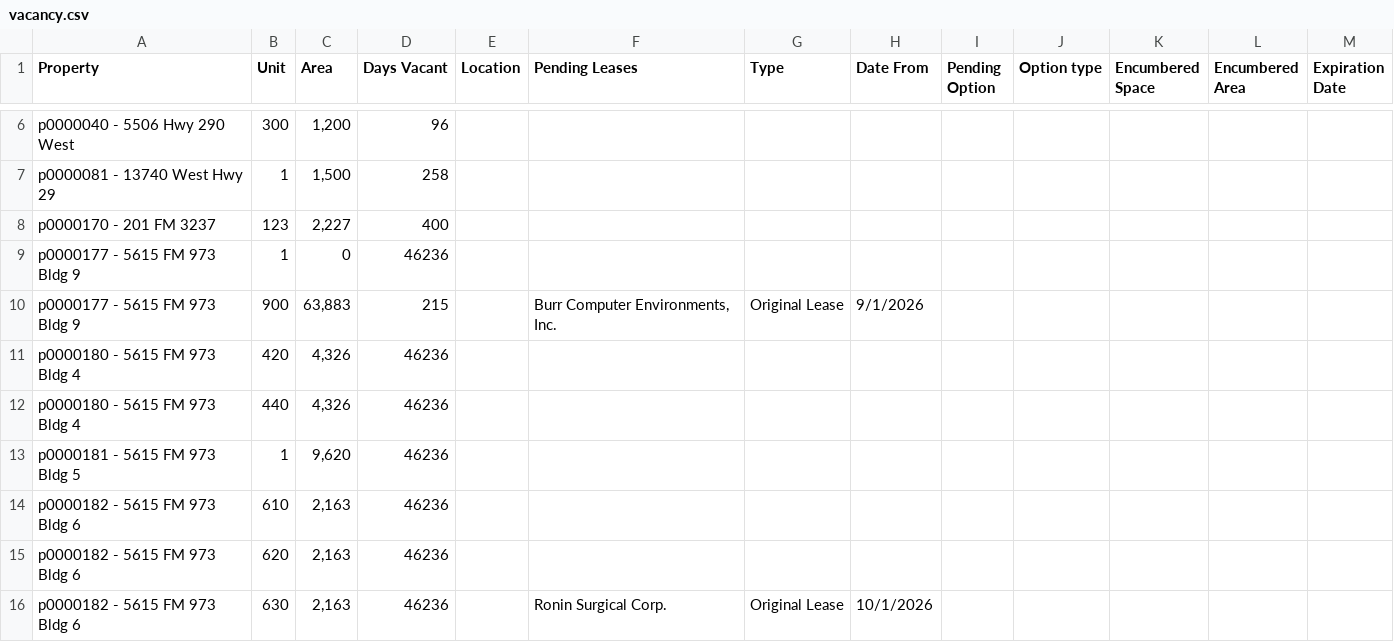
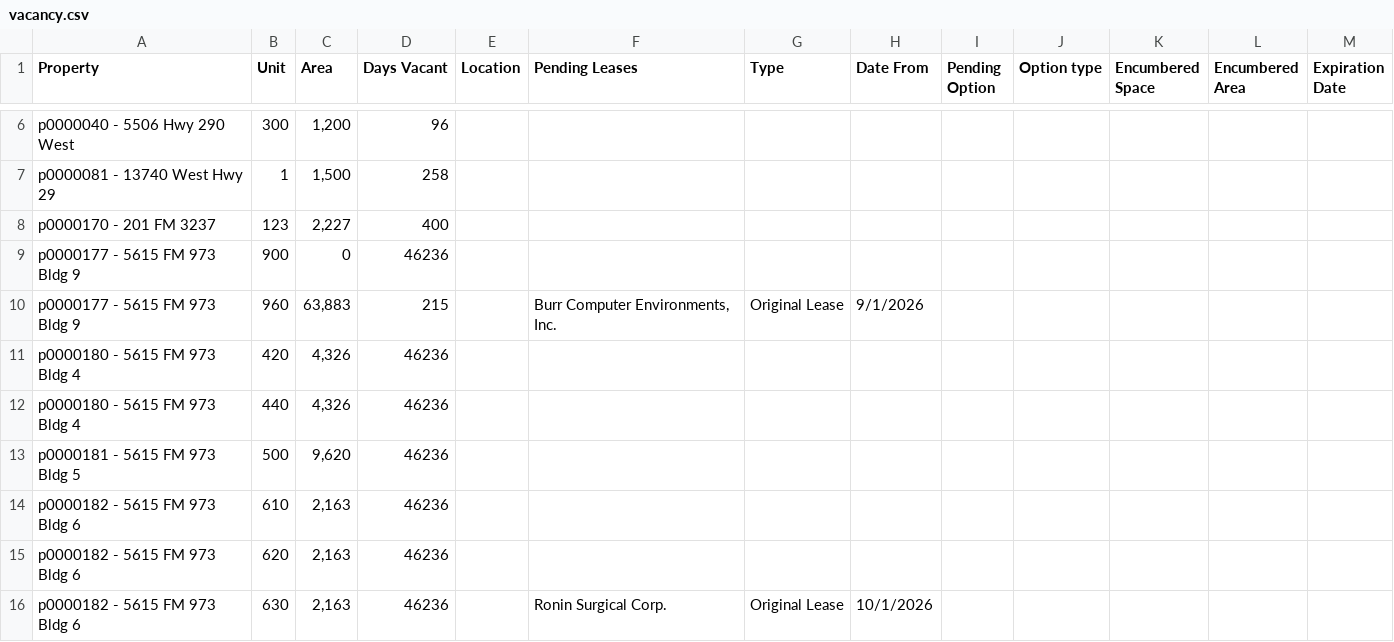
Before and after one commit to LLPMtech/LLPMwebsite, a CSV file: public/vacancy.csv, drawn as a sheet; only a part is shown, gaps mark what is left out.

Commit message:
Update vacancy.csv

```diff
--- a/public/vacancy.csv
+++ b/public/vacancy.csv
@@ -8,7 +8,7 @@
 "p0000170 - 201 FM 3237","123     ","2,227",400,,,,,,,,,
-"p0000177 - 5615 FM 973 Bldg 9","1       ","0",46236,,,,,,,,,
-"p0000177 - 5615 FM 973 Bldg 9","900     ","63,883",215,,"Burr Computer Environments, Inc.","Original Lease","9/1/2026",,,,,
+"p0000177 - 5615 FM 973 Bldg 9","900     ","0",46236,,,,,,,,,
+"p0000177 - 5615 FM 973 Bldg 9","960     ","63,883",215,,"Burr Computer Environments, Inc.","Original Lease","9/1/2026",,,,,
 "p0000180 - 5615 FM 973 Bldg 4","420     ","4,326",46236,,,,,,,,,
 "p0000180 - 5615 FM 973 Bldg 4","440     ","4,326",46236,,,,,,,,,
-"p0000181 - 5615 FM 973 Bldg 5","1       ","9,620",46236,,,,,,,,,
+"p0000181 - 5615 FM 973 Bldg 5","500     ","9,620",46236,,,,,,,,,
 "p0000182 - 5615 FM 973 Bldg 6","610     ","2,163",46236,,,,,,,,,
```
